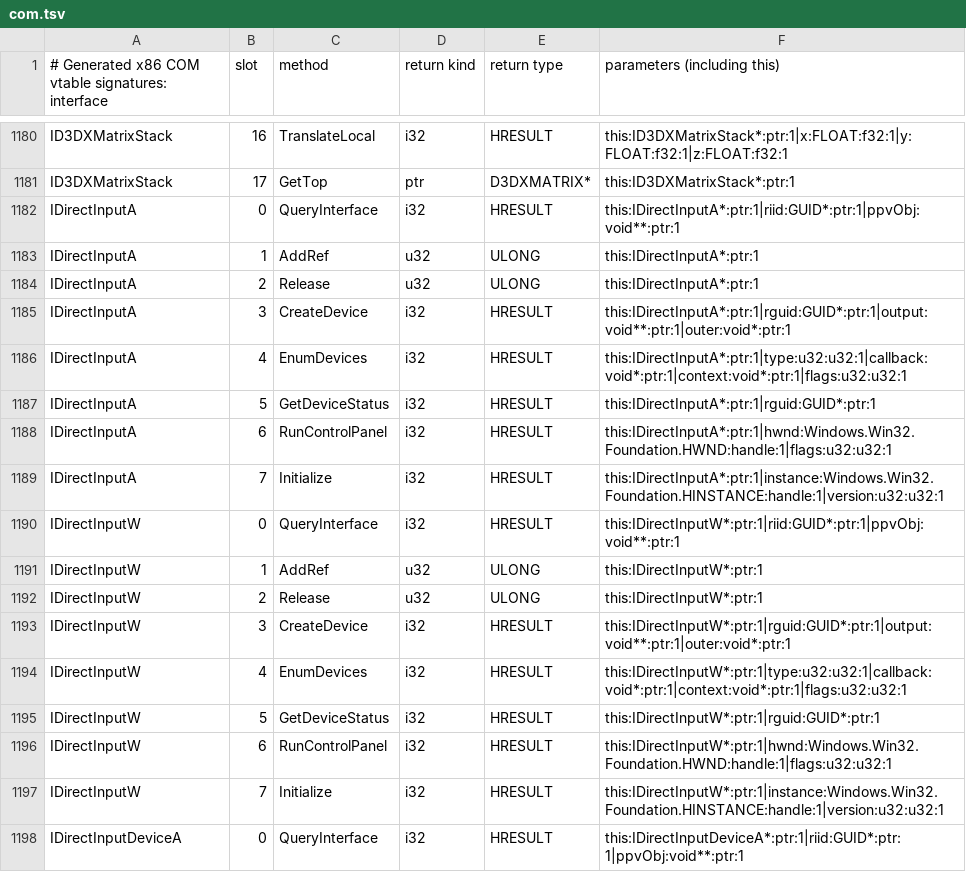
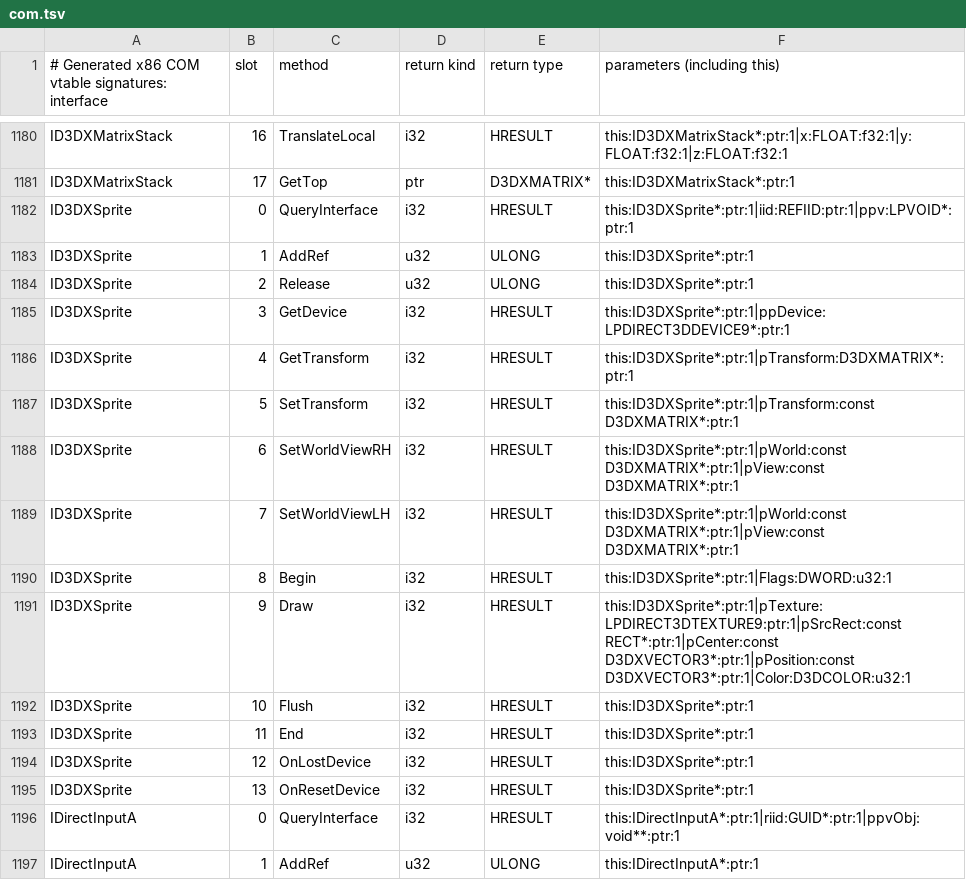
Before and after one commit to hitode-project/hitode, a TSV file: data/abi/com.tsv, drawn as a sheet; only a part is shown, gaps mark what is left out; the shorter side is filled out with more unchanged rows; the diff names each change by its address in the sheet, - before the commit and + after, or states it on an @@ line.

```diff
--- a/data/abi/com.tsv
+++ b/data/abi/com.tsv
+row 1182: ID3DXSprite | 0 | QueryInterface | i32 | HRESULT | this:ID3DXSprite*:ptr:1|iid:REFIID:ptr:1|ppv:LPVOID*:ptr:1
+row 1183: ID3DXSprite | 1 | AddRef | u32 | ULONG | this:ID3DXSprite*:ptr:1
+row 1184: ID3DXSprite | 2 | Release | u32 | ULONG | this:ID3DXSprite*:ptr:1
+row 1185: ID3DXSprite | 3 | GetDevice | i32 | HRESULT | this:ID3DXSprite*:ptr:1|ppDevice:LPDIRECT3DDEVICE9*:ptr:1
+row 1186: ID3DXSprite | 4 | GetTransform | i32 | HRESULT | this:ID3DXSprite*:ptr:1|pTransform:D3DXMATRIX*:ptr:1
+row 1187: ID3DXSprite | 5 | SetTransform | i32 | HRESULT | this:ID3DXSprite*:ptr:1|pTransform:const D3DXMATRIX*:ptr:1
+row 1188: ID3DXSprite | 6 | SetWorldViewRH | i32 | HRESULT | this:ID3DXSprite*:ptr:1|pWorld:const D3DXMATRIX*:ptr:1|pView:const D3DXMATRIX*:ptr:1
+row 1189: ID3DXSprite | 7 | SetWorldViewLH | i32 | HRESULT | this:ID3DXSprite*:ptr:1|pWorld:const D3DXMATRIX*:ptr:1|pView:const D3DXMATRIX*:ptr:1
+row 1190: ID3DXSprite | 8 | Begin | i32 | HRESULT | this:ID3DXSprite*:ptr:1|Flags:DWORD:u32:1
+row 1191: ID3DXSprite | 9 | Draw | i32 | HRESULT | this:ID3DXSprite*:ptr:1|pTexture:LPDIRECT3DTEXTURE9:ptr:1|pSrcRect:const RECT*:ptr:1|pCenter:const D3DXVECTOR3*:ptr:1|pPosition:const D3DXVECTOR3*:ptr:1|Color:D3DCOLOR:u32:1
+row 1192: ID3DXSprite | 10 | Flush | i32 | HRESULT | this:ID3DXSprite*:ptr:1
+row 1193: ID3DXSprite | 11 | End | i32 | HRESULT | this:ID3DXSprite*:ptr:1
+row 1194: ID3DXSprite | 12 | OnLostDevice | i32 | HRESULT | this:ID3DXSprite*:ptr:1
+row 1195: ID3DXSprite | 13 | OnResetDevice | i32 | HRESULT | this:ID3DXSprite*:ptr:1
```
Also changed, not shown: data/abi/sdk-com-input.tsv, data/abi/sdk-input.tsv, 9 other files.
